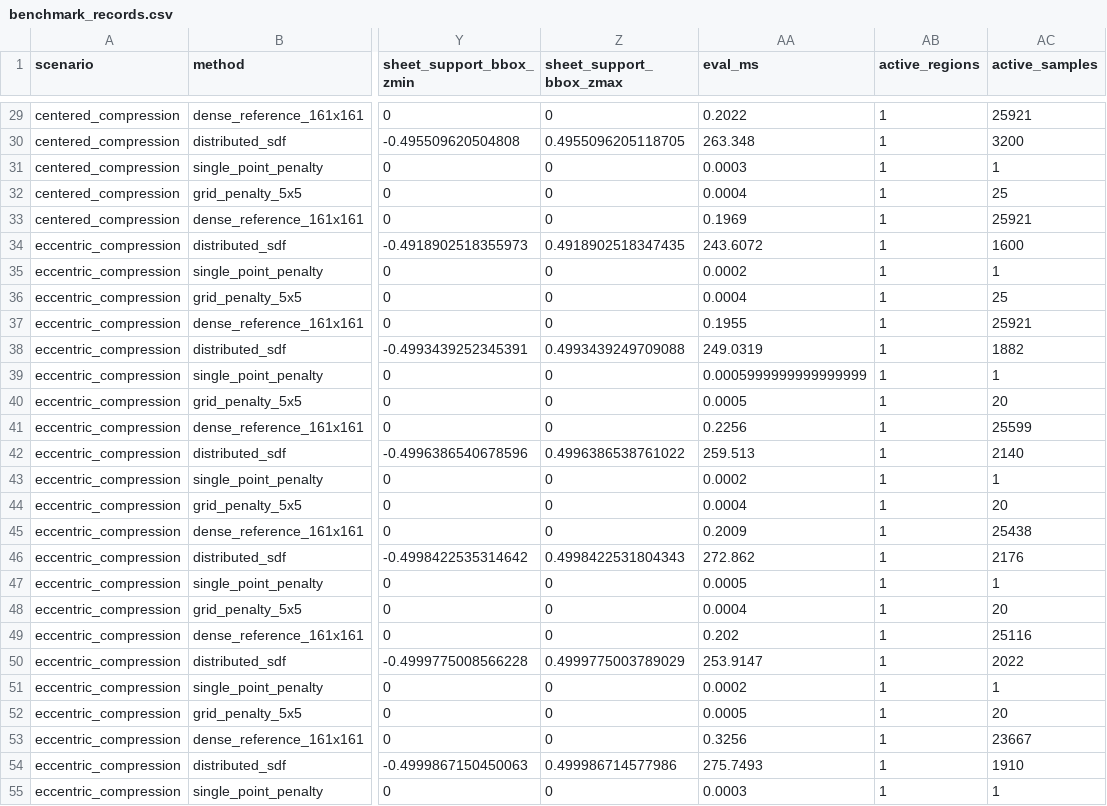
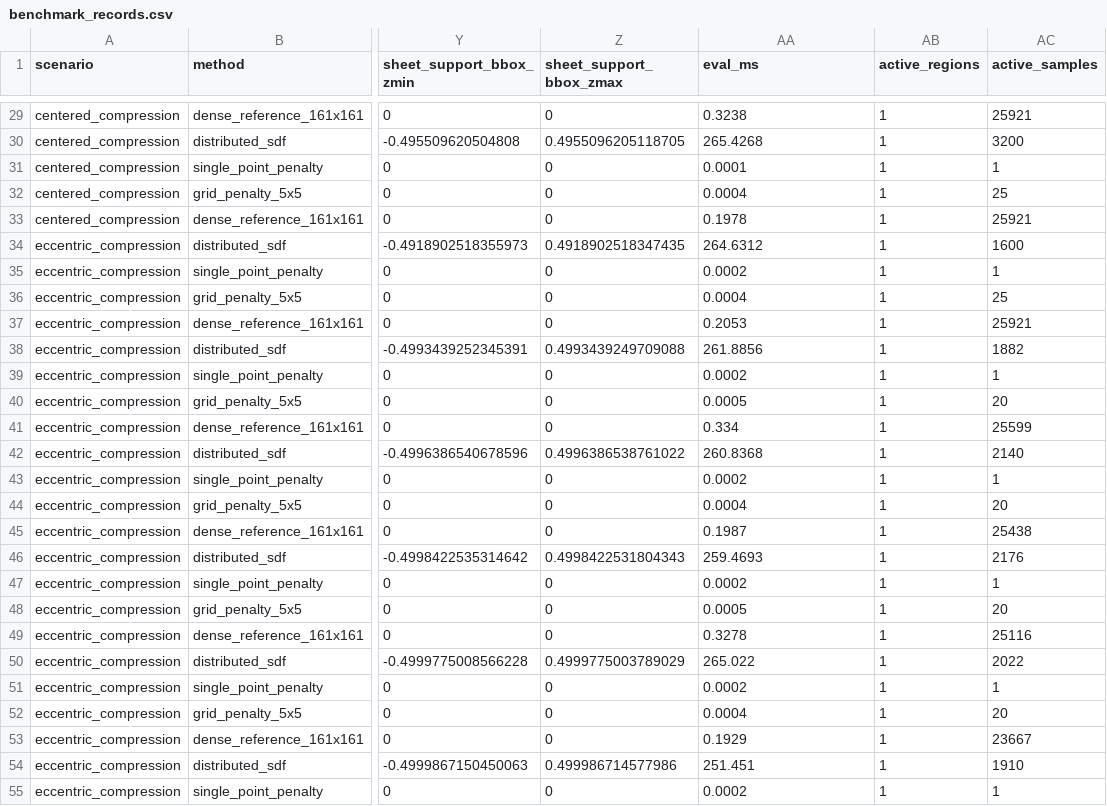
Before and after one commit to W-Moorer/ChronoSDF-Contact, a CSV file: paper/results/benchmark_box_contact/benchmark_records.csv, drawn as a sheet; only a part is shown, gaps mark what is left out; the diff covers the shown part only; the diff names each change by its address in the sheet, - before the commit and + after, or states it on an @@ line.

```diff
--- a/paper/results/benchmark_box_contact/benchmark_records.csv
+++ b/paper/results/benchmark_box_contact/benchmark_records.csv
-AA29 (eval_ms): 0.2022
+AA29 (eval_ms): 0.3238
-AA30 (eval_ms): 263.348
+AA30 (eval_ms): 265.4268
-AA31 (eval_ms): 0.0003
+AA31 (eval_ms): 0.0001
-AA33 (eval_ms): 0.1969
+AA33 (eval_ms): 0.1978
-AA34 (eval_ms): 243.6072
+AA34 (eval_ms): 264.6312
-AA37 (eval_ms): 0.1955
+AA37 (eval_ms): 0.2053
-AA38 (eval_ms): 249.0319
+AA38 (eval_ms): 261.8856
-AA39 (eval_ms): 0.0005999999999999999
+AA39 (eval_ms): 0.0002
-AA41 (eval_ms): 0.2256
+AA41 (eval_ms): 0.334
-AA42 (eval_ms): 259.513
+AA42 (eval_ms): 260.8368
-AA45 (eval_ms): 0.2009
+AA45 (eval_ms): 0.1987
-AA46 (eval_ms): 272.862
+AA46 (eval_ms): 259.4693
-AA47 (eval_ms): 0.0005
+AA47 (eval_ms): 0.0002
-AA48 (eval_ms): 0.0004
+AA48 (eval_ms): 0.0005
-AA49 (eval_ms): 0.202
+AA49 (eval_ms): 0.3278
-AA50 (eval_ms): 253.9147
+AA50 (eval_ms): 265.022
-AA52 (eval_ms): 0.0005
+AA52 (eval_ms): 0.0004
-AA53 (eval_ms): 0.3256
+AA53 (eval_ms): 0.1929
-AA54 (eval_ms): 275.7493
+AA54 (eval_ms): 251.451
-AA55 (eval_ms): 0.0003
+AA55 (eval_ms): 0.0002
```
Also changed, not shown: 45 edited cells elsewhere in this file, paper/results/benchmark_box_contact/benchmark_summary.csv, 2 other files.
